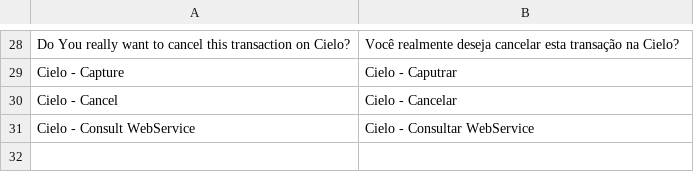
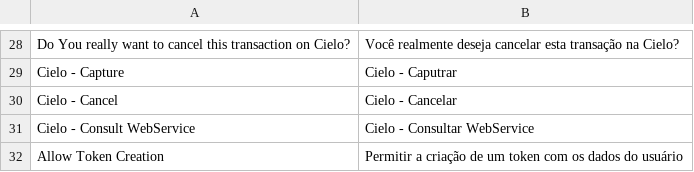
Before and after one commit to netun0/magento-cielo, a CSV file: app/locale/pt_BR/Query_Cielo.csv, drawn as a sheet; only a part is shown, gaps mark what is left out.

Commit message:
Modificações para geração de token

```diff
--- a/app/locale/pt_BR/Query_Cielo.csv
+++ b/app/locale/pt_BR/Query_Cielo.csv
@@ -31 +31,2 @@
 "Cielo - Consult WebService","Cielo - Consultar WebService"
+"Allow Token Creation","Permitir a criação de um token com os dados do usuário"
```
Also changed, not shown: 5 other files.
